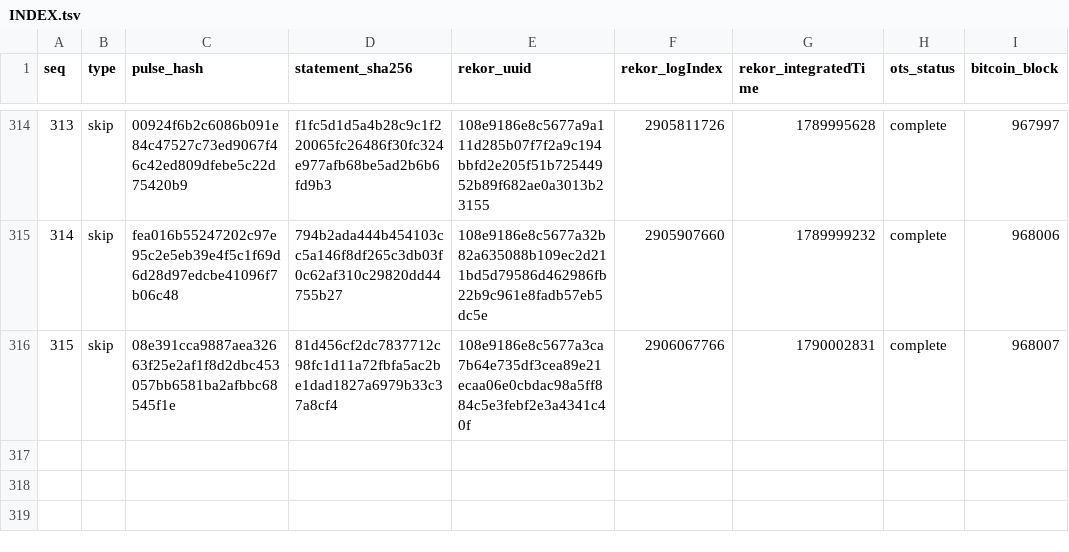
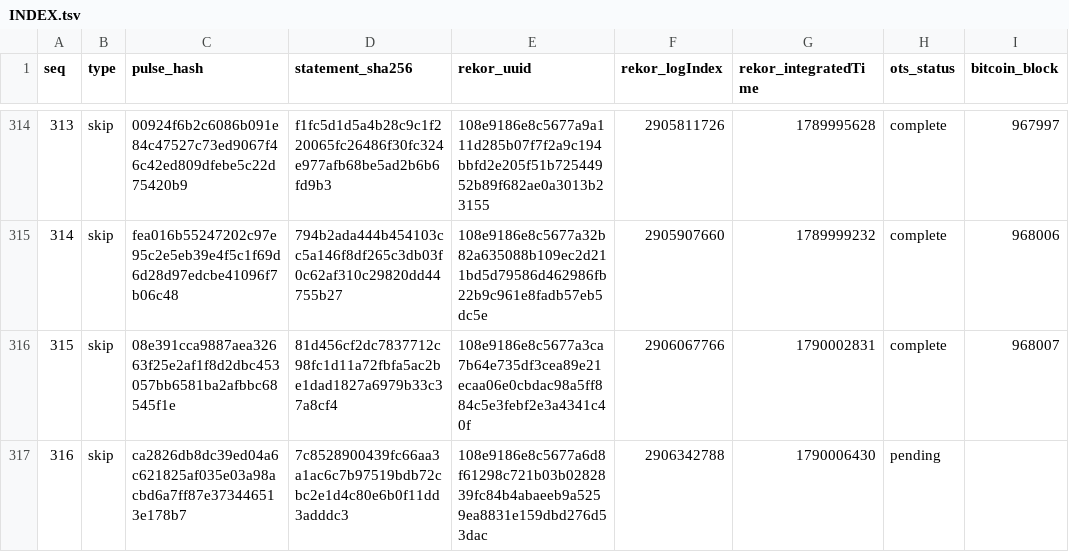
Before and after one commit to docdailey/qrng-beacon-log, a TSV file: INDEX.tsv, drawn as a sheet; only a part is shown, gaps mark what is left out; the diff names each change by its address in the sheet, - before the commit and + after, or states it on an @@ line.

Commit message:
anchors: 316 pulses anchored (run 35622739911)

```diff
--- a/INDEX.tsv
+++ b/INDEX.tsv
+row 317: 316 | skip | ca2826db8dc39ed04a6c621825af035e03a98acbd6a7ff87e373446513e178b7 | 7c8528900439fc66aa3a1ac6c7b97519bdb72cbc2e1d4c80e6b0f11dd3adddc3 | 108e9186e8c5677a6d8f61298c721b03b0282839fc84b4abaeeb9a5259ea8831e159dbd276d53dac | 2906342788 | 1790006430 | pending
```
Also changed, not shown: CHECKPOINTS.tsv, 5 other files.
